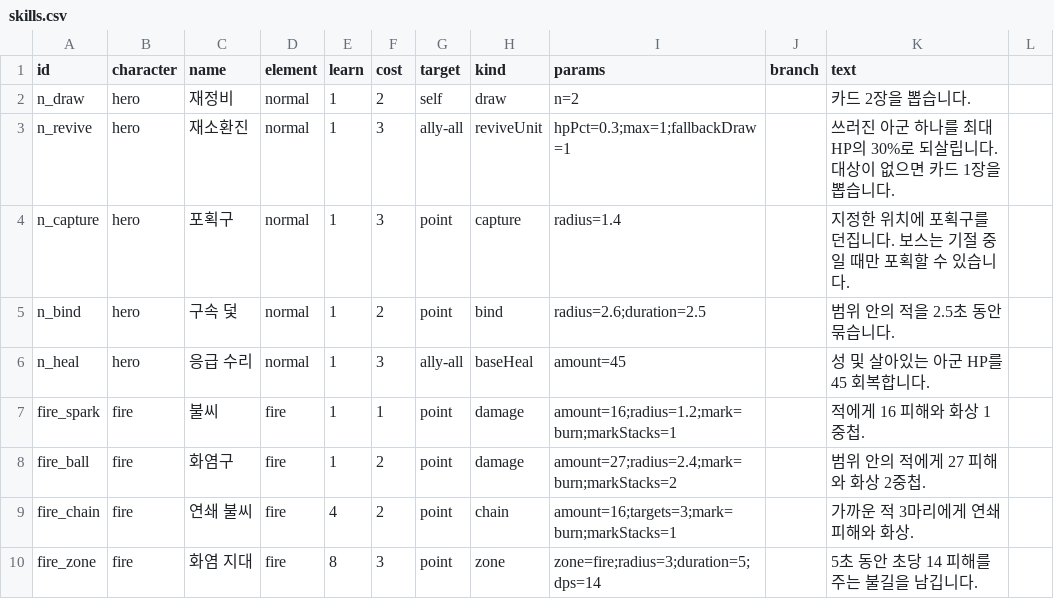
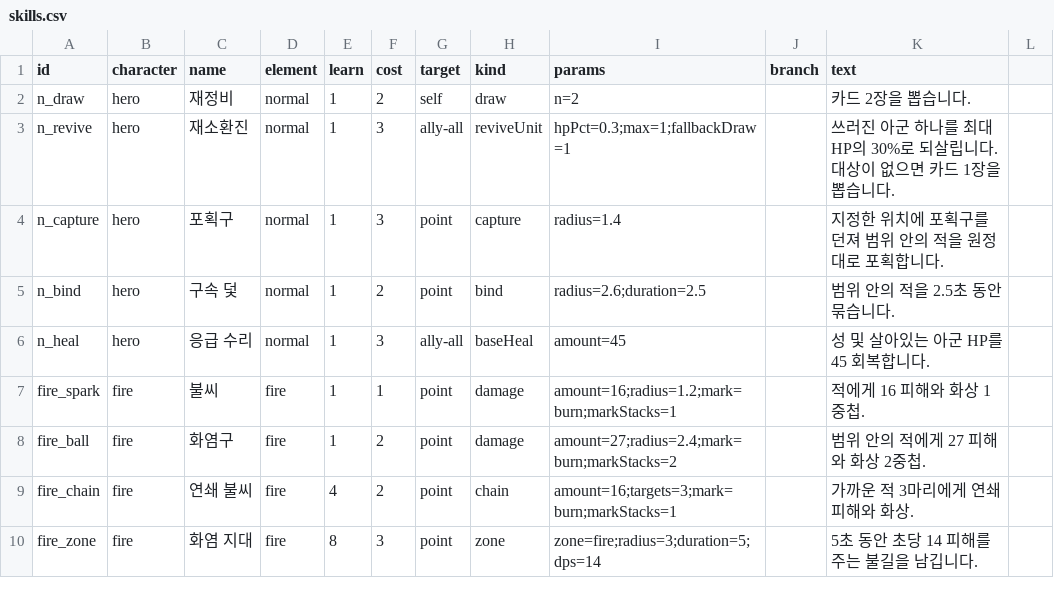
Before and after one commit to Yeop-Git/gatcha_defense, a CSV file: src/data/skills.csv, drawn as a sheet; only a part is shown.

```diff
--- a/src/data/skills.csv
+++ b/src/data/skills.csv
@@ -3,3 +3,3 @@ n_draw,hero,재정비,normal,1,2,self,draw,n=2,,카드 2장을 뽑습니다.
 n_revive,hero,재소환진,normal,1,3,ally-all,reviveUnit,hpPct=0.3;max=1;fallbackDraw=1,,쓰러진 아군 하나를 최대 HP의 30%로 되살립니다. 대상이 없으면 카드 1장을 뽑습니다.
-n_capture,hero,포획구,normal,1,3,point,capture,radius=1.4,,지정한 위치에 포획구를 던집니다. 보스는 기절 중일 때만 포획할 수 있습니다.
+n_capture,hero,포획구,normal,1,3,point,capture,radius=1.4,,지정한 위치에 포획구를 던져 범위 안의 적을 원정대로 포획합니다.
 n_bind,hero,구속 덫,normal,1,2,point,bind,radius=2.6;duration=2.5,,범위 안의 적을 2.5초 동안 묶습니다.
```
Also changed, not shown: 15 other files.
